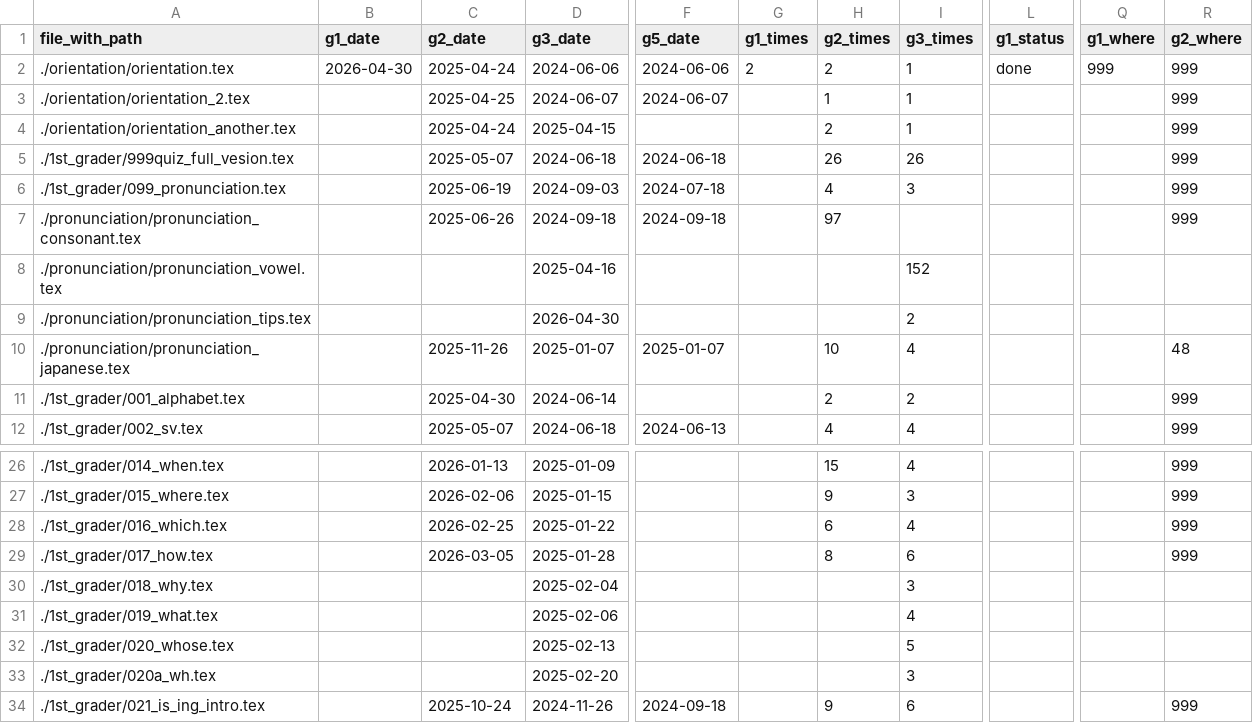
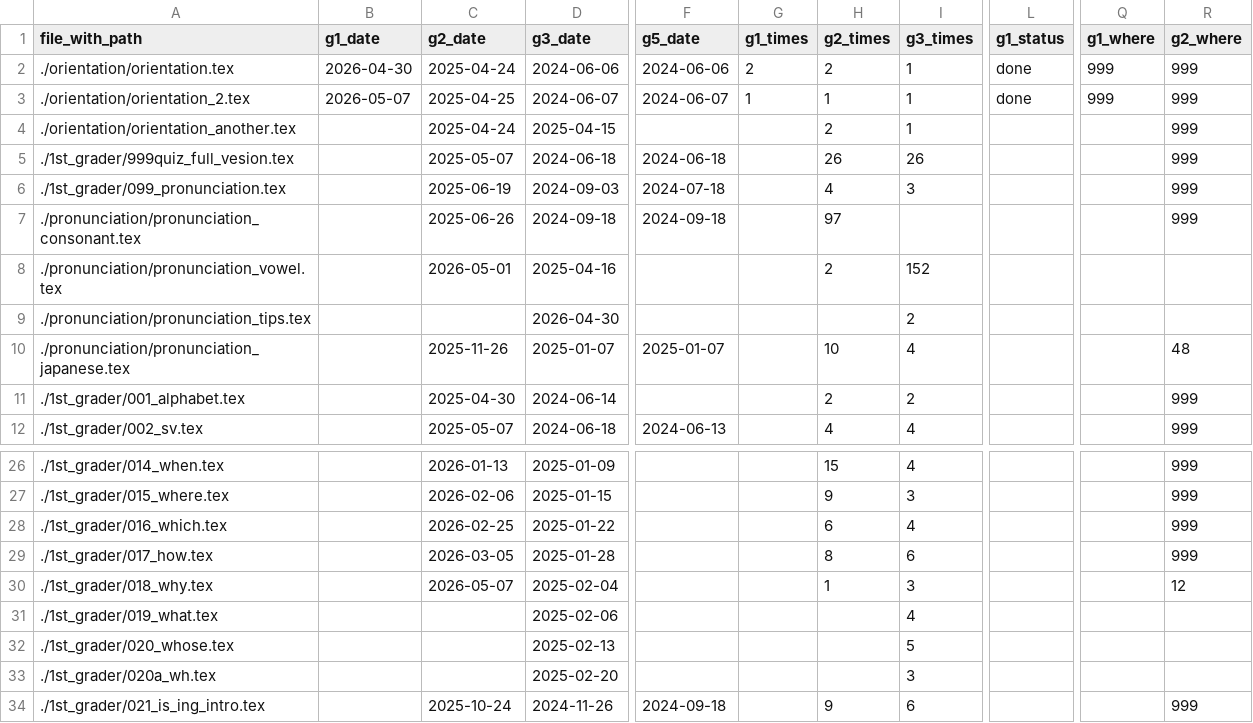
Before and after one commit to iotsuka1958/english_slides, a CSV file: work_log.csv, drawn as a sheet; only a part is shown, gaps mark what is left out; the diff names each change by its address in the sheet, - before the commit and + after, or states it on an @@ line.

```diff
--- a/work_log.csv
+++ b/work_log.csv
-B3 (g1_date): (empty)
+B3 (g1_date): 2026-05-07
-G3 (g1_times): (empty)
+G3 (g1_times): 1
-L3 (g1_status): (empty)
+L3 (g1_status): done
-Q3 (g1_where): (empty)
+Q3 (g1_where): 999
-C8 (g2_date): (empty)
+C8 (g2_date): 2026-05-01
-H8 (g2_times): (empty)
+H8 (g2_times): 2
-C30 (g2_date): (empty)
+C30 (g2_date): 2026-05-07
-H30 (g2_times): (empty)
+H30 (g2_times): 1
-R30 (g2_where): (empty)
+R30 (g2_where): 12
```
Also changed, not shown: classroom.csv, 1 other file.
